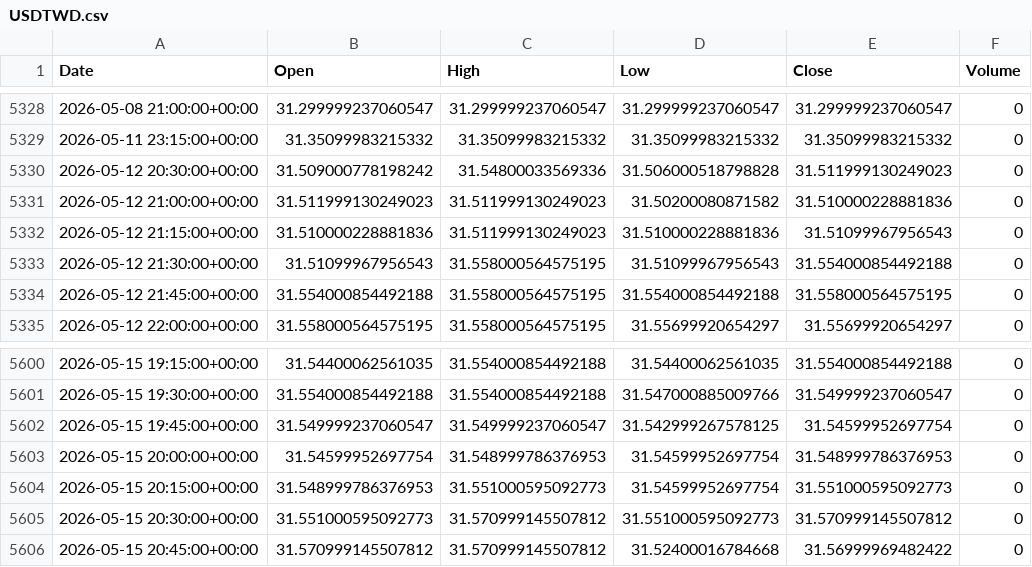
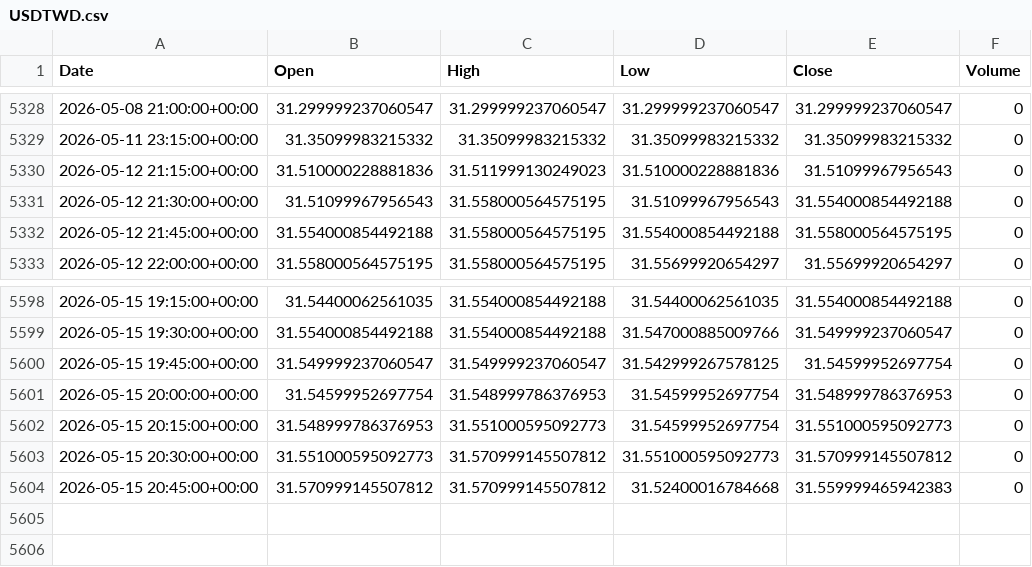
Before and after one commit to ericsutw/basic, a CSV file: data/currency/USDTWD.csv, drawn as a sheet; only a part is shown, gaps mark what is left out.

```diff
--- a/data/currency/USDTWD.csv
+++ b/data/currency/USDTWD.csv
@@ -5329,4 +5329,2 @@
 2026-05-11 23:15:00+00:00,31.35099983215332,31.35099983215332,31.35099983215332,31.35099983215332,0
-2026-05-12 20:30:00+00:00,31.509000778198242,31.54800033569336,31.506000518798828,31.511999130249023,0
-2026-05-12 21:00:00+00:00,31.511999130249023,31.511999130249023,31.50200080871582,31.510000228881836,0
 2026-05-12 21:15:00+00:00,31.510000228881836,31.511999130249023,31.510000228881836,31.51099967956543,0
@@ -5605,2 +5603,2 @@
 2026-05-15 20:30:00+00:00,31.551000595092773,31.570999145507812,31.551000595092773,31.570999145507812,0
-2026-05-15 20:45:00+00:00,31.570999145507812,31.570999145507812,31.52400016784668,31.56999969482422,0
+2026-05-15 20:45:00+00:00,31.570999145507812,31.570999145507812,31.52400016784668,31.559999465942383,0
```
Also changed, not shown: data/currency/BTC.csv, data/currency/IntlGold.csv, 3 other files.
